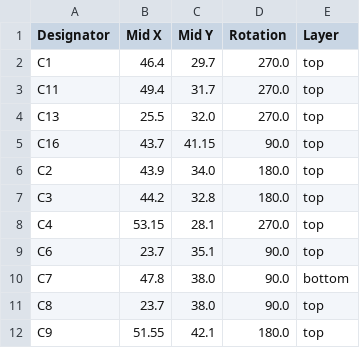
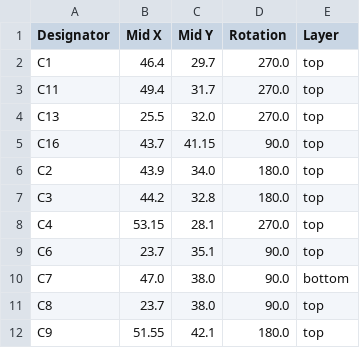
Before and after one commit to revk/ESP32-Audio, a CSV file: PCB/Audio/production/positions.csv, drawn as a sheet; only a part is shown.

```diff
--- a/PCB/Audio/production/positions.csv
+++ b/PCB/Audio/production/positions.csv
@@ -9,3 +9,3 @@ C4,53.15,28.1,270.0,top
 C6,23.7,35.1,90.0,top
-C7,47.8,38.0,90.0,bottom
+C7,47.0,38.0,90.0,bottom
 C8,23.7,38.0,90.0,top
```
Also changed, not shown: 4 other files.
